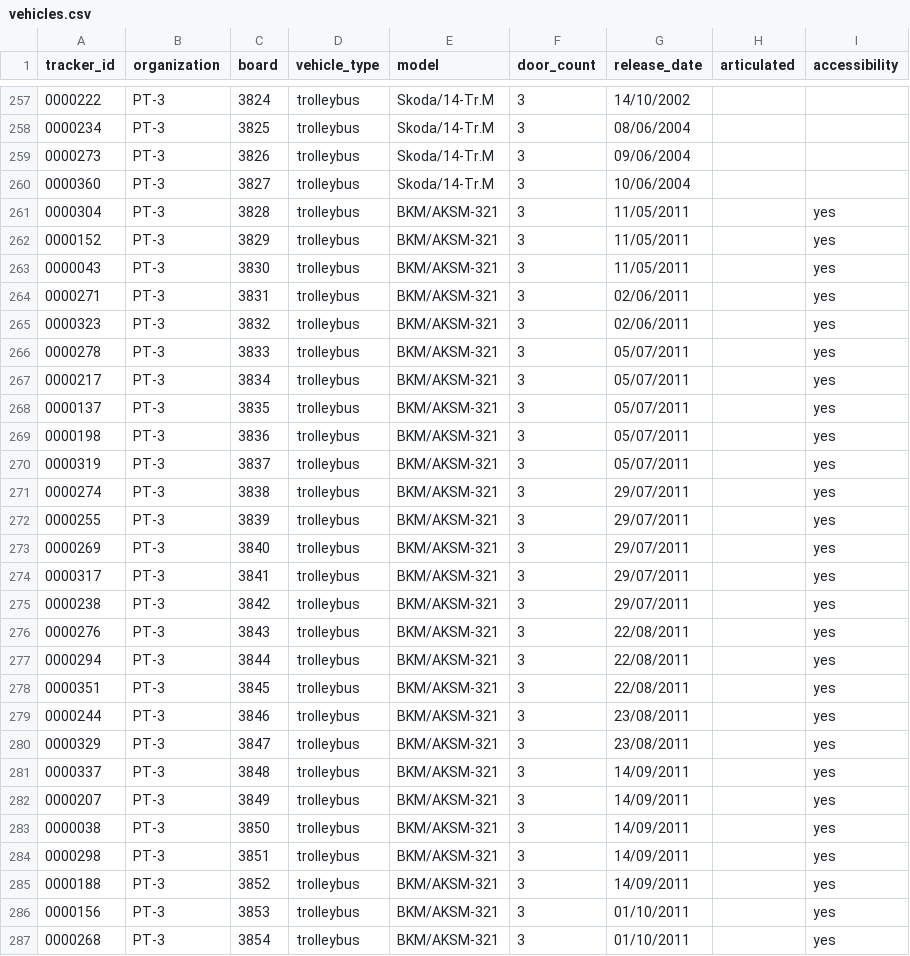
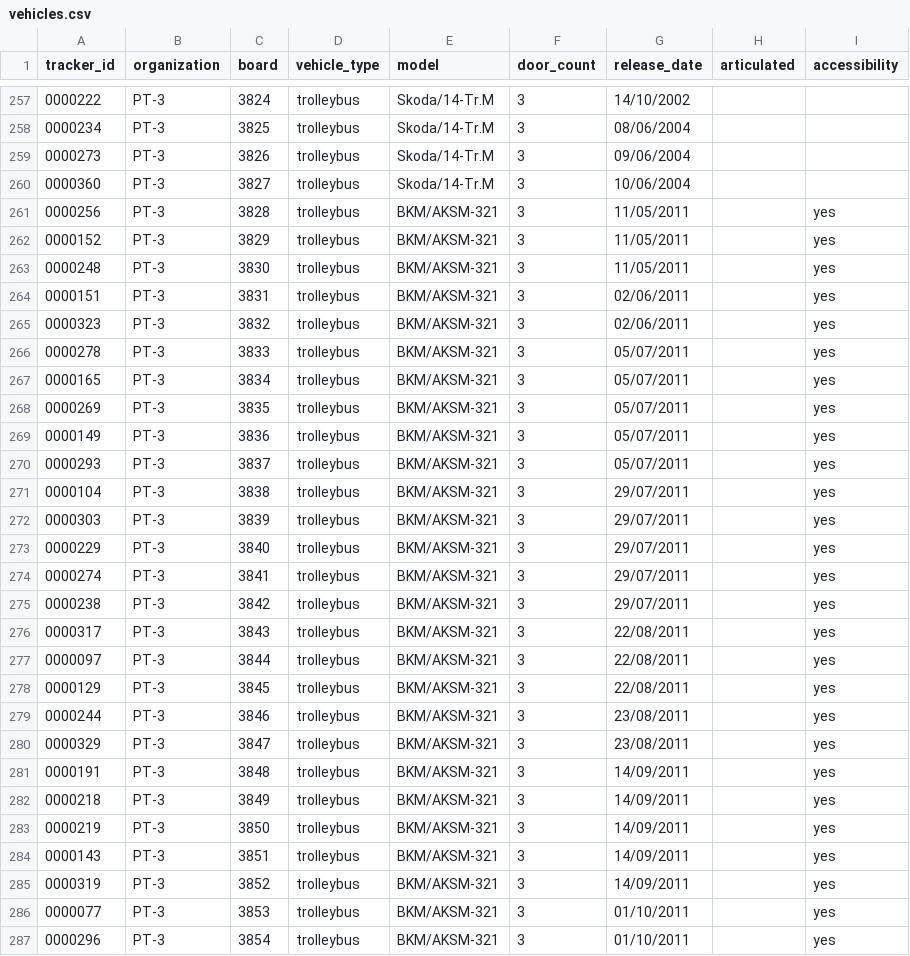
Before and after one commit to roataway/infrastructure-data, a CSV file: vehicles.csv, drawn as a sheet; only a part is shown, gaps mark what is left out; the diff covers the shown part only.

Commit message:
Updated vehicles May (#19)
* Updates for May 5th 2020
* Updates for May 10th 2020

```diff
--- a/vehicles.csv
+++ b/vehicles.csv
@@ -260,28 +260,28 @@ tracker_id,organization,board,vehicle_type,model,door_count,release_date,articul
 0000360,PT-3,3827,trolleybus,Skoda/14-Tr.M,3,10/06/2004,,
-0000304,PT-3,3828,trolleybus,BKM/AKSM-321,3,11/05/2011,,yes
+0000256,PT-3,3828,trolleybus,BKM/AKSM-321,3,11/05/2011,,yes
 0000152,PT-3,3829,trolleybus,BKM/AKSM-321,3,11/05/2011,,yes
-0000043,PT-3,3830,trolleybus,BKM/AKSM-321,3,11/05/2011,,yes
-0000271,PT-3,3831,trolleybus,BKM/AKSM-321,3,02/06/2011,,yes
+0000248,PT-3,3830,trolleybus,BKM/AKSM-321,3,11/05/2011,,yes
+0000151,PT-3,3831,trolleybus,BKM/AKSM-321,3,02/06/2011,,yes
 0000323,PT-3,3832,trolleybus,BKM/AKSM-321,3,02/06/2011,,yes
 0000278,PT-3,3833,trolleybus,BKM/AKSM-321,3,05/07/2011,,yes
-0000217,PT-3,3834,trolleybus,BKM/AKSM-321,3,05/07/2011,,yes
-0000137,PT-3,3835,trolleybus,BKM/AKSM-321,3,05/07/2011,,yes
-0000198,PT-3,3836,trolleybus,BKM/AKSM-321,3,05/07/2011,,yes
-0000319,PT-3,3837,trolleybus,BKM/AKSM-321,3,05/07/2011,,yes
-0000274,PT-3,3838,trolleybus,BKM/AKSM-321,3,29/07/2011,,yes
-0000255,PT-3,3839,trolleybus,BKM/AKSM-321,3,29/07/2011,,yes
-0000269,PT-3,3840,trolleybus,BKM/AKSM-321,3,29/07/2011,,yes
-0000317,PT-3,3841,trolleybus,BKM/AKSM-321,3,29/07/2011,,yes
+0000165,PT-3,3834,trolleybus,BKM/AKSM-321,3,05/07/2011,,yes
+0000269,PT-3,3835,trolleybus,BKM/AKSM-321,3,05/07/2011,,yes
+0000149,PT-3,3836,trolleybus,BKM/AKSM-321,3,05/07/2011,,yes
+0000293,PT-3,3837,trolleybus,BKM/AKSM-321,3,05/07/2011,,yes
+0000104,PT-3,3838,trolleybus,BKM/AKSM-321,3,29/07/2011,,yes
+0000303,PT-3,3839,trolleybus,BKM/AKSM-321,3,29/07/2011,,yes
+0000229,PT-3,3840,trolleybus,BKM/AKSM-321,3,29/07/2011,,yes
+0000274,PT-3,3841,trolleybus,BKM/AKSM-321,3,29/07/2011,,yes
 0000238,PT-3,3842,trolleybus,BKM/AKSM-321,3,29/07/2011,,yes
-0000276,PT-3,3843,trolleybus,BKM/AKSM-321,3,22/08/2011,,yes
-0000294,PT-3,3844,trolleybus,BKM/AKSM-321,3,22/08/2011,,yes
-0000351,PT-3,3845,trolleybus,BKM/AKSM-321,3,22/08/2011,,yes
+0000317,PT-3,3843,trolleybus,BKM/AKSM-321,3,22/08/2011,,yes
+0000097,PT-3,3844,trolleybus,BKM/AKSM-321,3,22/08/2011,,yes
+0000129,PT-3,3845,trolleybus,BKM/AKSM-321,3,22/08/2011,,yes
 0000244,PT-3,3846,trolleybus,BKM/AKSM-321,3,23/08/2011,,yes
 0000329,PT-3,3847,trolleybus,BKM/AKSM-321,3,23/08/2011,,yes
-0000337,PT-3,3848,trolleybus,BKM/AKSM-321,3,14/09/2011,,yes
-0000207,PT-3,3849,trolleybus,BKM/AKSM-321,3,14/09/2011,,yes
-0000038,PT-3,3850,trolleybus,BKM/AKSM-321,3,14/09/2011,,yes
-0000298,PT-3,3851,trolleybus,BKM/AKSM-321,3,14/09/2011,,yes
-0000188,PT-3,3852,trolleybus,BKM/AKSM-321,3,14/09/2011,,yes
-0000156,PT-3,3853,trolleybus,BKM/AKSM-321,3,01/10/2011,,yes
-0000268,PT-3,3854,trolleybus,BKM/AKSM-321,3,01/10/2011,,yes
+0000191,PT-3,3848,trolleybus,BKM/AKSM-321,3,14/09/2011,,yes
+0000218,PT-3,3849,trolleybus,BKM/AKSM-321,3,14/09/2011,,yes
+0000219,PT-3,3850,trolleybus,BKM/AKSM-321,3,14/09/2011,,yes
+0000143,PT-3,3851,trolleybus,BKM/AKSM-321,3,14/09/2011,,yes
+0000319,PT-3,3852,trolleybus,BKM/AKSM-321,3,14/09/2011,,yes
+0000077,PT-3,3853,trolleybus,BKM/AKSM-321,3,01/10/2011,,yes
+0000296,PT-3,3854,trolleybus,BKM/AKSM-321,3,01/10/2011,,yes
```
Also changed, not shown: 54 edited cells elsewhere in this file.
